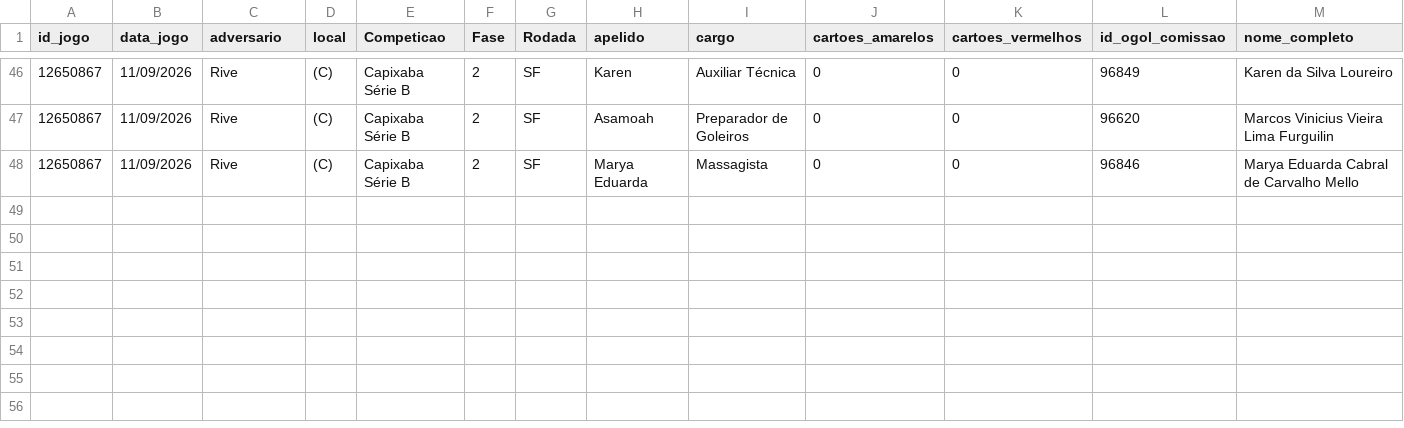
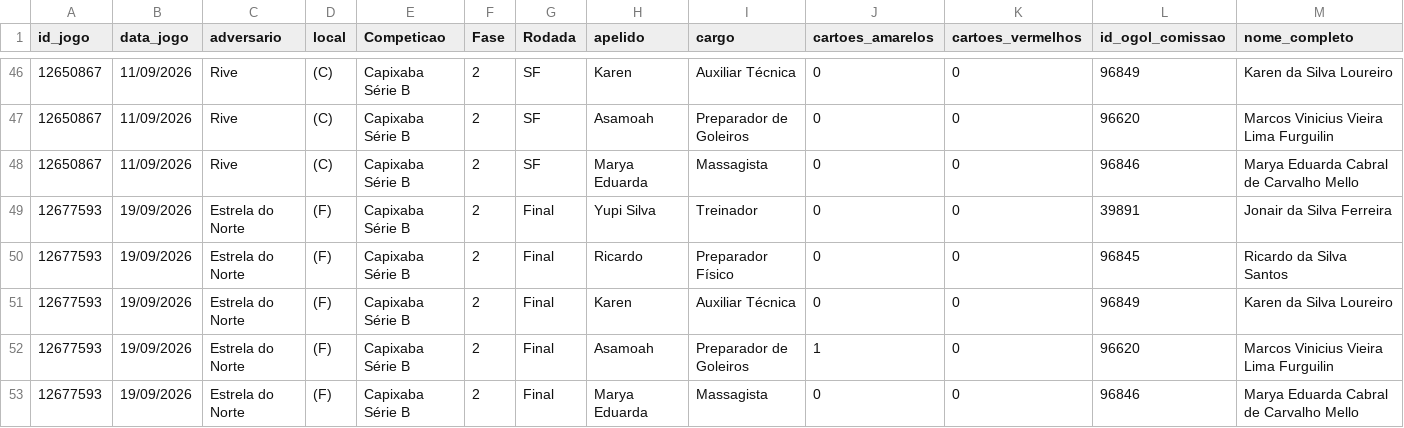
Before and after one commit to Guibfpinto/Web_App_Linhares, a CSV file: data/estatisticas_comissao_tecnica_profissional/estatisticas_comissao_tecnica_profissional_2026.csv, drawn as a sheet; only a part is shown, gaps mark what is left out; rows hold the shown columns only; the diff names each change by its address in the sheet, - before the commit and + after, or states it on an @@ line.

```diff
--- a/data/estatisticas_comissao_tecnica_profissional/estatisticas_comissao_tecnica_profissional_2026.csv
+++ b/data/estatisticas_comissao_tecnica_profissional/estatisticas_comissao_tecnica_profissional_2026.csv
+row 49: 12677593 | 19/09/2026 | Estrela do Norte | (F) | Capixaba Série B | 2 | Final | Yupi Silva | Treinador | 0 | 0 | 39891 | Jonair da Silva Ferreira
+row 50: 12677593 | 19/09/2026 | Estrela do Norte | (F) | Capixaba Série B | 2 | Final | Ricardo | Preparador Físico | 0 | 0 | 96845 | Ricardo da Silva Santos
+row 51: 12677593 | 19/09/2026 | Estrela do Norte | (F) | Capixaba Série B | 2 | Final | Karen | Auxiliar Técnica | 0 | 0 | 96849 | Karen da Silva Loureiro
+row 52: 12677593 | 19/09/2026 | Estrela do Norte | (F) | Capixaba Série B | 2 | Final | Asamoah | Preparador de Goleiros | 1 | 0 | 96620 | Marcos Vinicius Vieira Lima Furguilin
+row 53: 12677593 | 19/09/2026 | Estrela do Norte | (F) | Capixaba Série B | 2 | Final | Marya Eduarda | Massagista | 0 | 0 | 96846 | Marya Eduarda Cabral de Carvalho Mello
```
Also changed, not shown: data/estatisticas_jogadores/estatisticas_jogadores_profissional_2026.csv, 2 other files.
